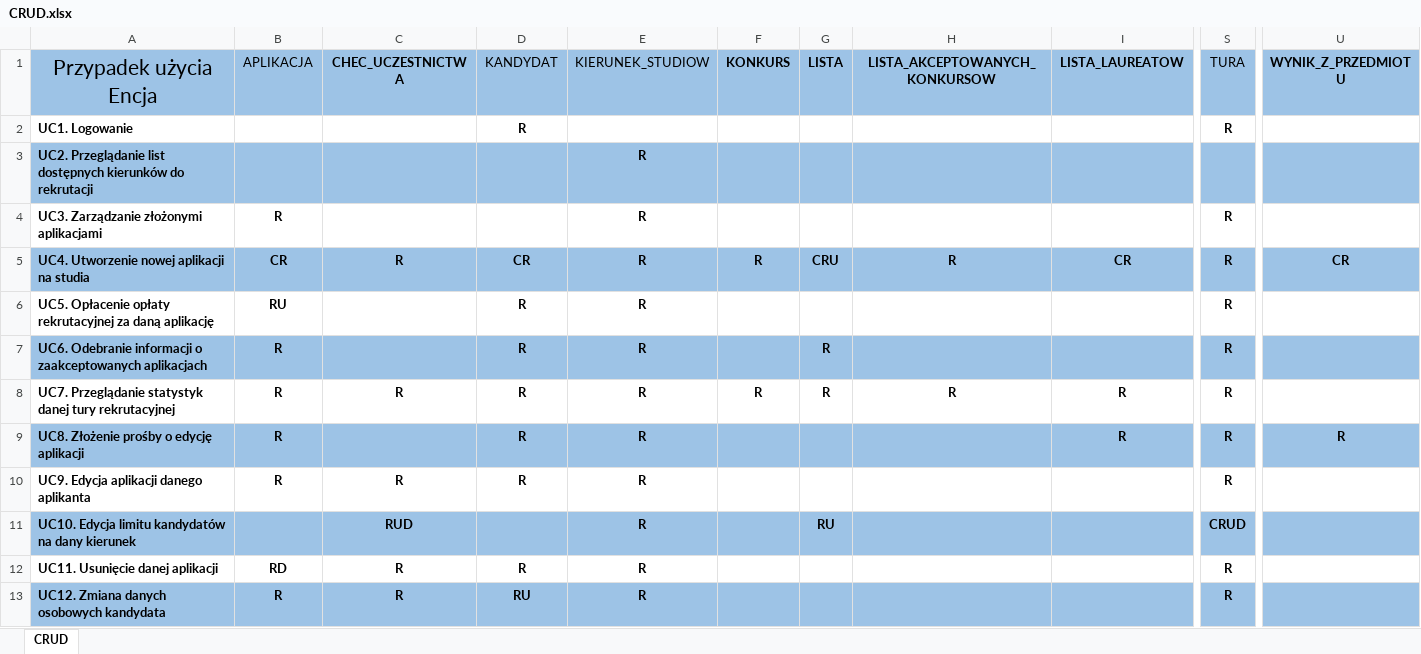
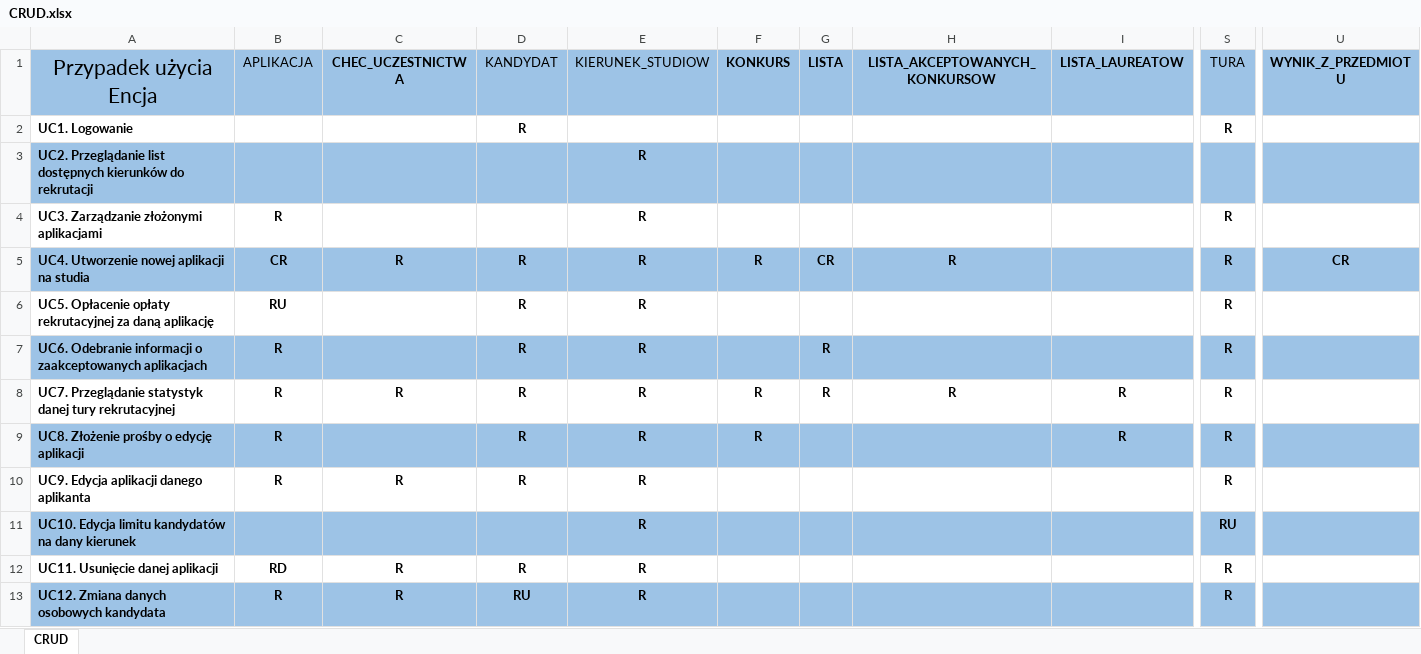
Before and after one commit to berochel/BD2_20Z_Rekrutacja, an Excel workbook: CRUD.xlsx, sheet CRUD, drawn as a sheet; only a part is shown, gaps mark what is left out; values as stored, in another font and other column widths than the file's, no borders; the diff covers the shown part only; the diff names each change by its address in the sheet, - before the commit and + after, or states it on an @@ line.

```diff
--- a/CRUD.xlsx (sheet CRUD)
+++ b/CRUD.xlsx (sheet CRUD)
-D5 (KANDYDAT): CR
+D5 (KANDYDAT): R
-G5 (LISTA): CRU
+G5 (LISTA): CR
-I5 (LISTA_LAUREATOW): CR
+I5 (LISTA_LAUREATOW): (empty)
-F9 (KONKURS): (empty)
+F9 (KONKURS): R
-U9 (WYNIK_Z_PRZEDMIOTU): R
+U9 (WYNIK_Z_PRZEDMIOTU): (empty)
-C11 (CHEC_UCZESTNICTWA): RUD
+C11 (CHEC_UCZESTNICTWA): (empty)
-G11 (LISTA): RU
+G11 (LISTA): (empty)
-S11 (TURA): CRUD
+S11 (TURA): RU
```
Also changed, not shown: 14 edited cells elsewhere in this sheet, 1 other file.
